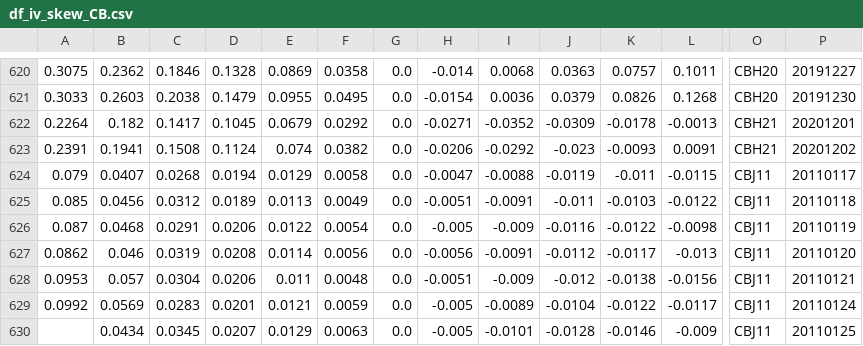
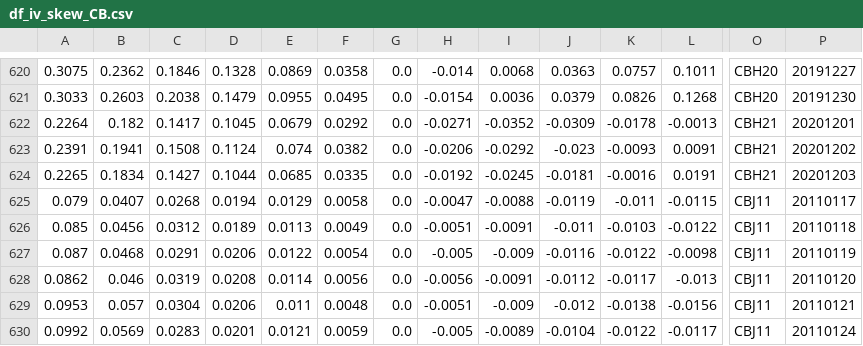
Before and after one commit to bgithub1/volgrid, a CSV file: volgrid/df_iv_skew_CB.csv, drawn as a sheet; only a part is shown, gaps mark what is left out; the shorter side is filled out with more unchanged rows; rows hold the shown columns only; the diff names each change by its address in the sheet, - before the commit and + after, or states it on an @@ line.

```diff
--- a/volgrid/df_iv_skew_CB.csv
+++ b/volgrid/df_iv_skew_CB.csv
+row 624: 0.2265 | 0.1834 | 0.1427 | 0.1044 | 0.0685 | 0.0335 | 0.0 | -0.0192 | -0.0245 | -0.0181 | -0.0016 | 0.0191 | CBH21 | 20201203
```
Also changed, not shown: volgrid/df_cash_futures_CL.csv, volgrid/df_cash_futures_ES.csv, 9 other files.
